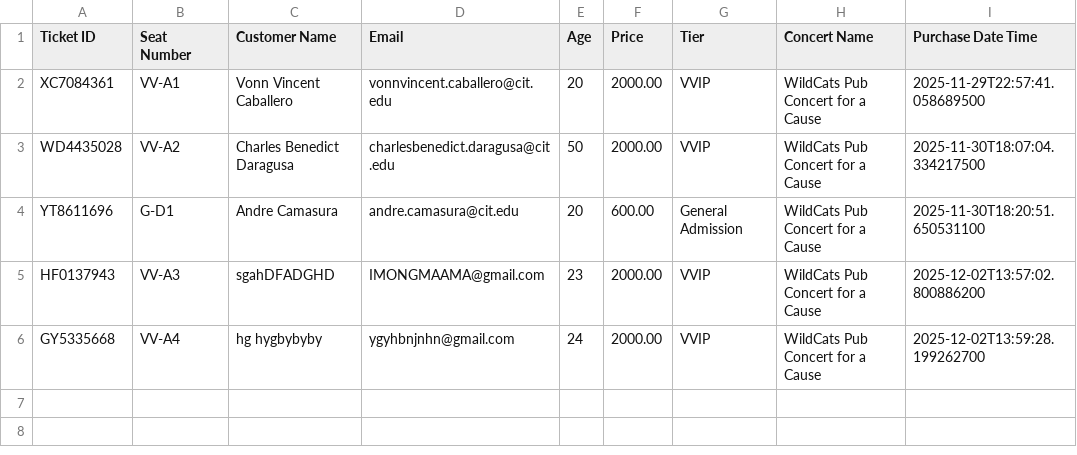
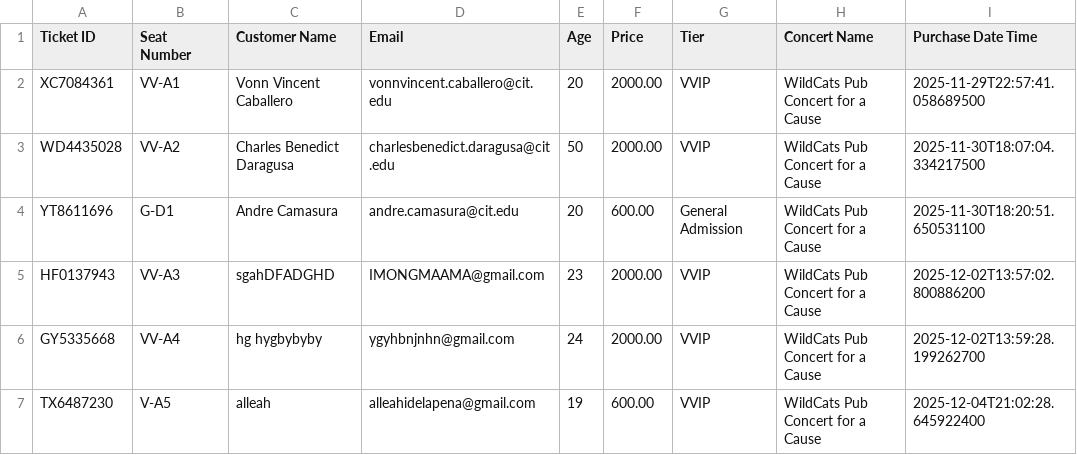
Before and after one commit to kworuu/concert-admission-system, a CSV file: TicketSold.csv, drawn as a sheet.

```diff
--- a/TicketSold.csv
+++ b/TicketSold.csv
@@ -6 +6,2 @@ HF0137943,VV-A3,sgahDFADGHD,IMONGMAAMA@gmail.com,23,2000.00,VVIP,WildCats Pub Co
 GY5335668,VV-A4,hg hygbybyby,ygyhbnjnhn@gmail.com,24,2000.00,VVIP,WildCats Pub Concert for a Cause,2025-12-02T13:59:28.199262700
+TX6487230,V-A5,alleah,alleahidelapena@gmail.com,19,600.00,VVIP,WildCats Pub Concert for a Cause,2025-12-04T21:02:28.645922400
```
Also changed, not shown: 2 other files.
